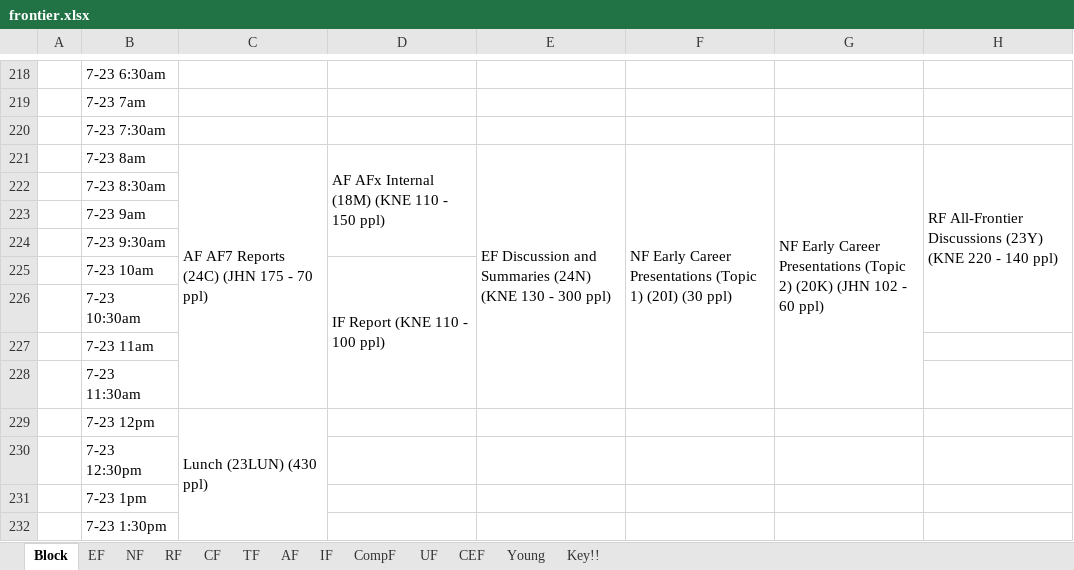
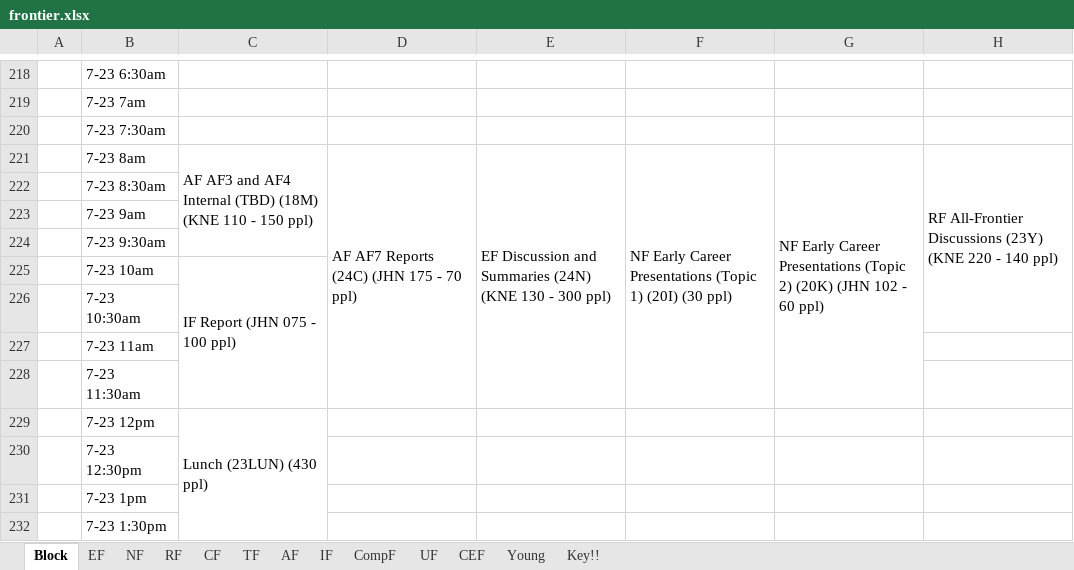
Before and after one commit to gordonwatts/seattlesnowmass2021.github.io, an Excel workbook: assets/schedule/frontier.xlsx, sheet Block, drawn as a sheet; only a part is shown, gaps mark what is left out; values as stored, in another font and other column widths than the file's, no cell formats; table styles not drawn; the diff covers the shown part only; the diff names each change by its address in the sheet, - before the commit and + after, or states it on an @@ line.

```diff
--- a/assets/schedule/frontier.xlsx (sheet Block)
+++ b/assets/schedule/frontier.xlsx (sheet Block)
-C221: AF AF7 Reports (24C) (JHN 175 - 70 ppl)
+C221: AF AF3 and AF4 Internal (TBD) (18M) (KNE 110 - 150 ppl)
-C221:C228 merged
+C221:C224 merged
-D221: AF AFx Internal (18M) (KNE 110 - 150 ppl)
+D221: AF AF7 Reports (24C) (JHN 175 - 70 ppl)
-D221:D224 merged
+D221:D228 merged
-C225: (empty)
+C225: IF Report (JHN 075 - 100 ppl)
+C225:C228 merged
-D225: IF Report (KNE 110 - 100 ppl)
+D225: (empty)
-D225:D228 merged
```
Also changed, not shown: 23 edited cells and merged cells elsewhere in this sheet, sheet AF, sheet EF, sheet IF, cell formats.
